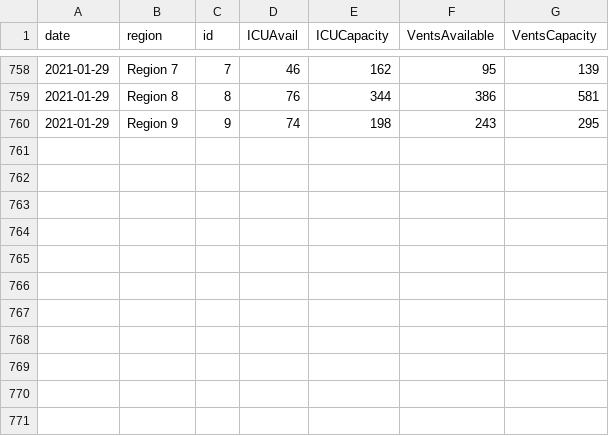
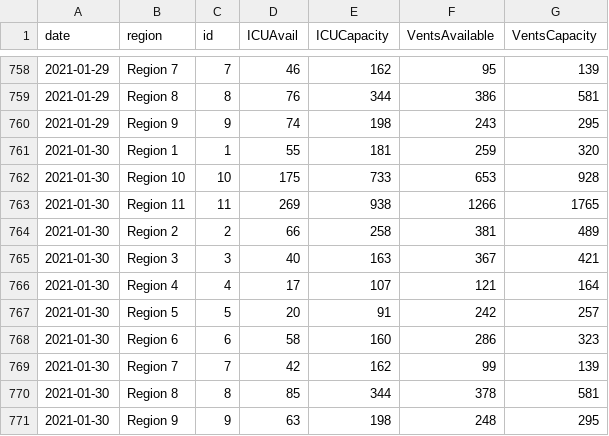
Before and after one commit to cmaimone/idph_covid_data, a CSV file: current_data/hospitalization_regional.csv, drawn as a sheet; only a part is shown, gaps mark what is left out; the diff names each change by its address in the sheet, - before the commit and + after, or states it on an @@ line.

```diff
--- a/current_data/hospitalization_regional.csv
+++ b/current_data/hospitalization_regional.csv
+row 761: 2021-01-30 | Region 1 | 1 | 55 | 181 | 259 | 320
+row 762: 2021-01-30 | Region 10 | 10 | 175 | 733 | 653 | 928
+row 763: 2021-01-30 | Region 11 | 11 | 269 | 938 | 1266 | 1765
+row 764: 2021-01-30 | Region 2 | 2 | 66 | 258 | 381 | 489
+row 765: 2021-01-30 | Region 3 | 3 | 40 | 163 | 367 | 421
+row 766: 2021-01-30 | Region 4 | 4 | 17 | 107 | 121 | 164
+row 767: 2021-01-30 | Region 5 | 5 | 20 | 91 | 242 | 257
+row 768: 2021-01-30 | Region 6 | 6 | 58 | 160 | 286 | 323
+row 769: 2021-01-30 | Region 7 | 7 | 42 | 162 | 99 | 139
+row 770: 2021-01-30 | Region 8 | 8 | 85 | 344 | 378 | 581
+row 771: 2021-01-30 | Region 9 | 9 | 63 | 198 | 248 | 295
```
Also changed, not shown: current_data/hospitalization_state.csv, current_data/hospitalization_utilization.csv, 4 other files.
